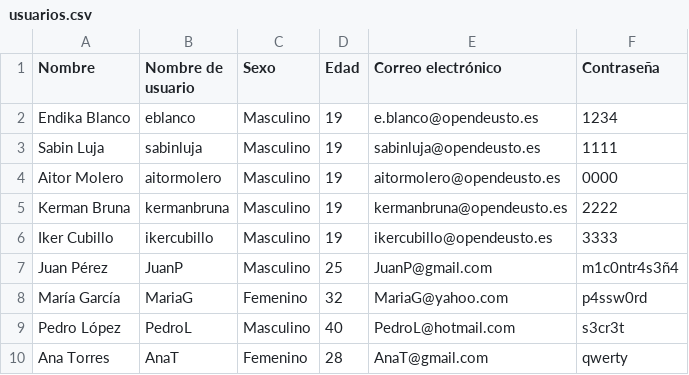
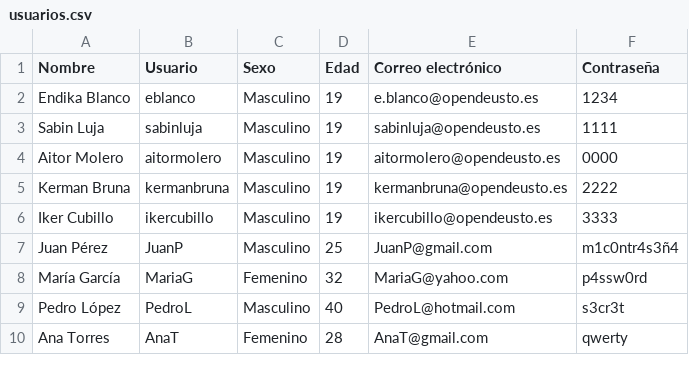
Before and after one commit to eblancocabana/DiscoManagement, a CSV file: ficheros/usuarios.csv, drawn as a sheet.

```diff
--- a/ficheros/usuarios.csv
+++ b/ficheros/usuarios.csv
@@ -1,2 +1,2 @@
-Nombre,Nombre de usuario,Sexo,Edad,Correo electrónico,Contraseña
+Nombre,Usuario,Sexo,Edad,Correo electrónico,Contraseña
 Endika Blanco,eblanco,Masculino,19,e.blanco@opendeusto.es,1234
```
Also changed, not shown: 7 other files.
